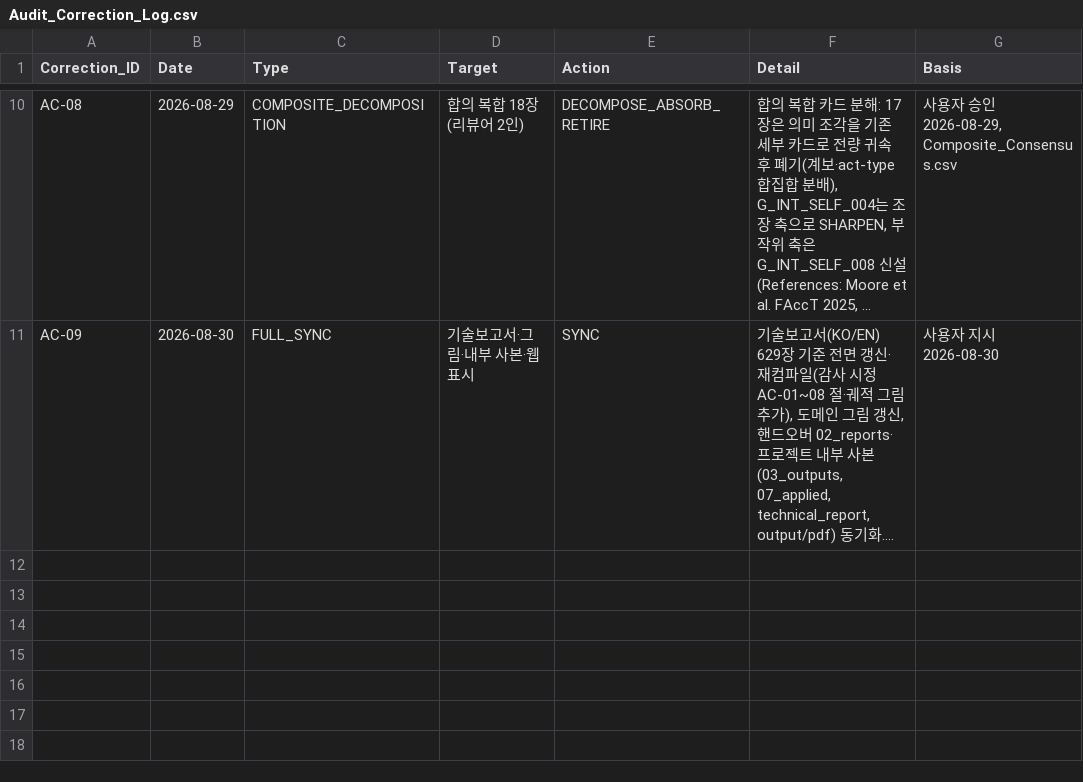
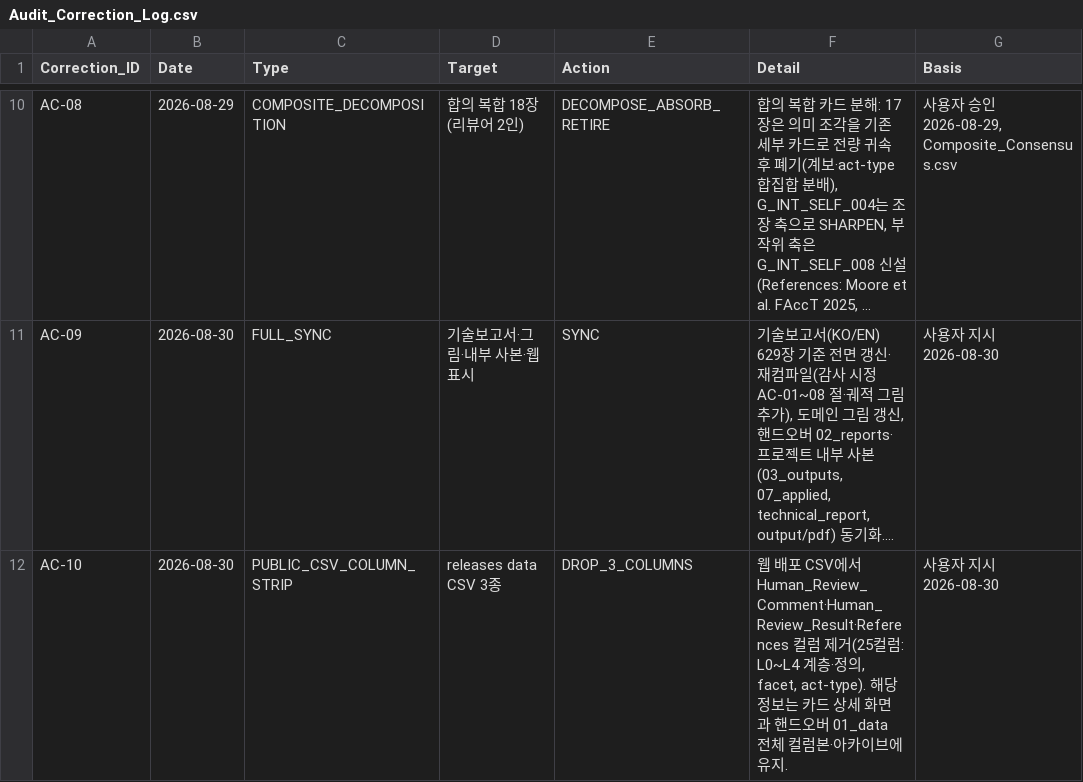
Before and after one commit to deep1003/RAI-Risk-Taxonomy-2.0, a CSV file: handover/RAI-Risk-Taxonomy-2.0-master_20260829/03_validation/Audit_Correction_Log.csv, drawn as a sheet; only a part is shown, gaps mark what is left out; long unchanged cells end in …; the diff names each change by its address in the sheet, - before the commit and + after, or states it on an @@ line.

```diff
--- a/handover/RAI-Risk-Taxonomy-2.0-master_20260829/03_validation/Audit_Correction_Log.csv
+++ b/handover/RAI-Risk-Taxonomy-2.0-master_20260829/03_validation/Audit_Correction_Log.csv
+row 12: AC-10 | 2026-08-30 | PUBLIC_CSV_COLUMN_STRIP | releases data CSV 3종 | DROP_3_COLUMNS | 웹 배포 CSV에서 Human_Review_Comment·Human_Review_Result·References 컬럼 제거(25컬럼: L0~L4 계층·정의, facet, act-type). 해당 정보는 카드 상세 화면과 핸드오버 01_data 전체 컬럼본·아카이브에 유지. | 사용자 지시 2026-08-30
```
Also changed, not shown: releases/RAI-Risk-Taxonomy-2.0-master/data/L4_Agentic.csv, releases/RAI-Risk-Taxonomy-2.0-master/validation/Audit_Correction_Log.csv, 3 other files.
